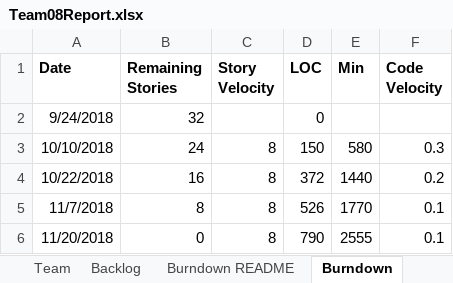
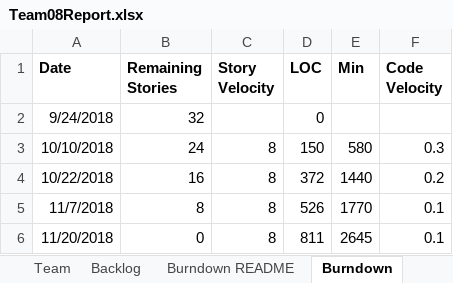
Before and after one commit to gruberma/CS555Project, an Excel workbook: Team08Report.xlsx, sheet Burndown, drawn as a sheet; values as stored, in another font and other column widths than the file's, no borders; charts and pictures not drawn; the diff names each change by its address in the sheet, - before the commit and + after, or states it on an @@ line.

```diff
--- a/Team08Report.xlsx (sheet Burndown)
+++ b/Team08Report.xlsx (sheet Burndown)
-D6 (LOC): 790
+D6 (LOC): 811
-E6 (Min): 2555
+E6 (Min): 2645
```
Also changed, not shown: sheet Sprint4, sheet Team, charts or pictures.
